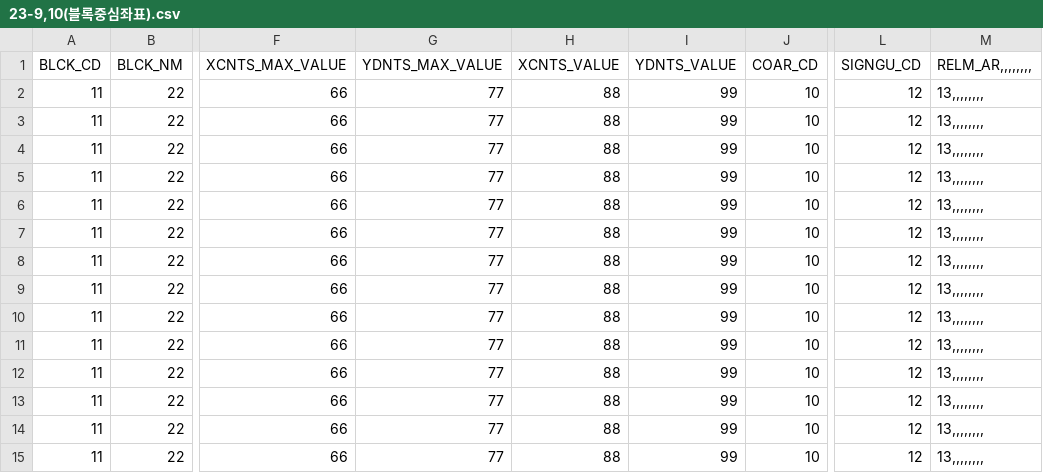
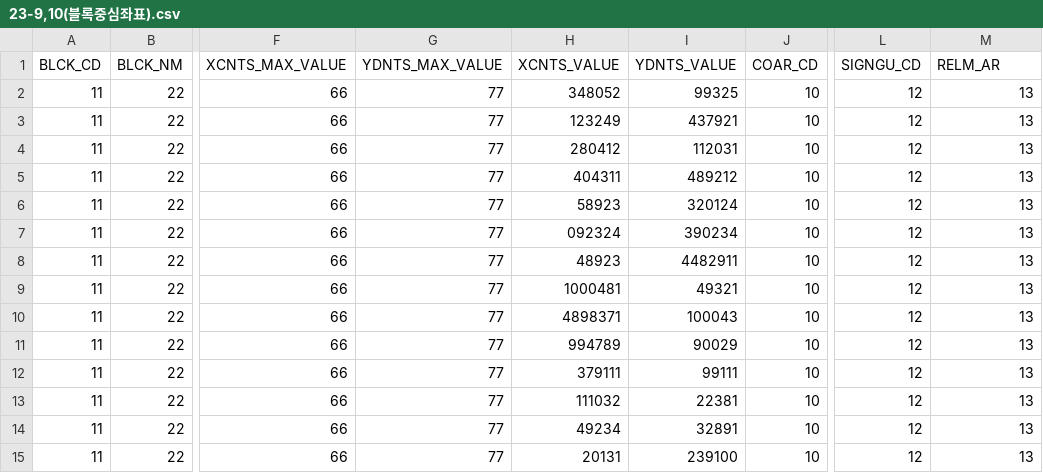
Before and after one commit to gh-BumsooKim/3rd-analysis-of-business-district, a CSV file: data/23-9,10(블록중심좌표).csv, drawn as a sheet; only a part is shown, gaps mark what is left out; the diff names each change by its address in the sheet, - before the commit and + after, or states it on an @@ line.

```diff
--- a/data/23-9,10(블록중심좌표).csv
+++ b/data/23-9,10(블록중심좌표).csv
-M1: RELM_AR,,,,,,,,
+M1: RELM_AR
-H2 (XCNTS_VALUE): 88
+H2 (XCNTS_VALUE): 348052
-I2 (YDNTS_VALUE): 99
+I2 (YDNTS_VALUE): 99325
-M2:M15 (RELM_AR): 13,,,,,,,,
+M2:M15 (RELM_AR): 13
-H3 (XCNTS_VALUE): 88
+H3 (XCNTS_VALUE): 123249
-I3 (YDNTS_VALUE): 99
+I3 (YDNTS_VALUE): 437921
-H4 (XCNTS_VALUE): 88
+H4 (XCNTS_VALUE): 280412
-I4 (YDNTS_VALUE): 99
+I4 (YDNTS_VALUE): 112031
-H5 (XCNTS_VALUE): 88
+H5 (XCNTS_VALUE): 404311
-I5 (YDNTS_VALUE): 99
+I5 (YDNTS_VALUE): 489212
-H6 (XCNTS_VALUE): 88
+H6 (XCNTS_VALUE): 58923
-I6 (YDNTS_VALUE): 99
+I6 (YDNTS_VALUE): 320124
-H7 (XCNTS_VALUE): 88
+H7 (XCNTS_VALUE): 092324
-I7 (YDNTS_VALUE): 99
+I7 (YDNTS_VALUE): 390234
-H8 (XCNTS_VALUE): 88
+H8 (XCNTS_VALUE): 48923
-I8 (YDNTS_VALUE): 99
+I8 (YDNTS_VALUE): 4482911
-H9 (XCNTS_VALUE): 88
+H9 (XCNTS_VALUE): 1000481
-I9 (YDNTS_VALUE): 99
+I9 (YDNTS_VALUE): 49321
-H10 (XCNTS_VALUE): 88
+H10 (XCNTS_VALUE): 4898371
-I10 (YDNTS_VALUE): 99
+I10 (YDNTS_VALUE): 100043
-H11 (XCNTS_VALUE): 88
+H11 (XCNTS_VALUE): 994789
-I11 (YDNTS_VALUE): 99
+I11 (YDNTS_VALUE): 90029
-H12 (XCNTS_VALUE): 88
+H12 (XCNTS_VALUE): 379111
-I12 (YDNTS_VALUE): 99
+I12 (YDNTS_VALUE): 99111
-H13 (XCNTS_VALUE): 88
+H13 (XCNTS_VALUE): 111032
-I13 (YDNTS_VALUE): 99
+I13 (YDNTS_VALUE): 22381
-H14 (XCNTS_VALUE): 88
+H14 (XCNTS_VALUE): 49234
-I14 (YDNTS_VALUE): 99
+I14 (YDNTS_VALUE): 32891
-H15 (XCNTS_VALUE): 88
+H15 (XCNTS_VALUE): 20131
-I15 (YDNTS_VALUE): 99
+I15 (YDNTS_VALUE): 239100
```
Also changed, not shown: data/18-9,10(집객시설 정보).csv, data/9-4(층별 임대시세).csv, 1 other file.
